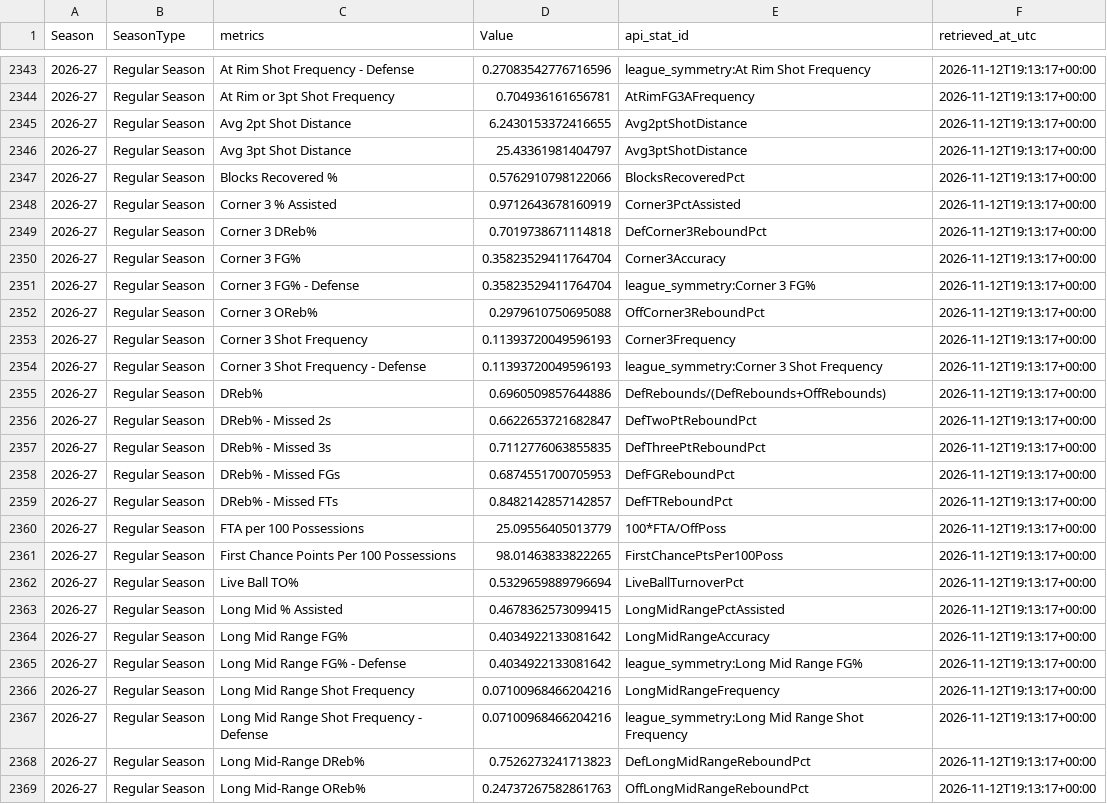
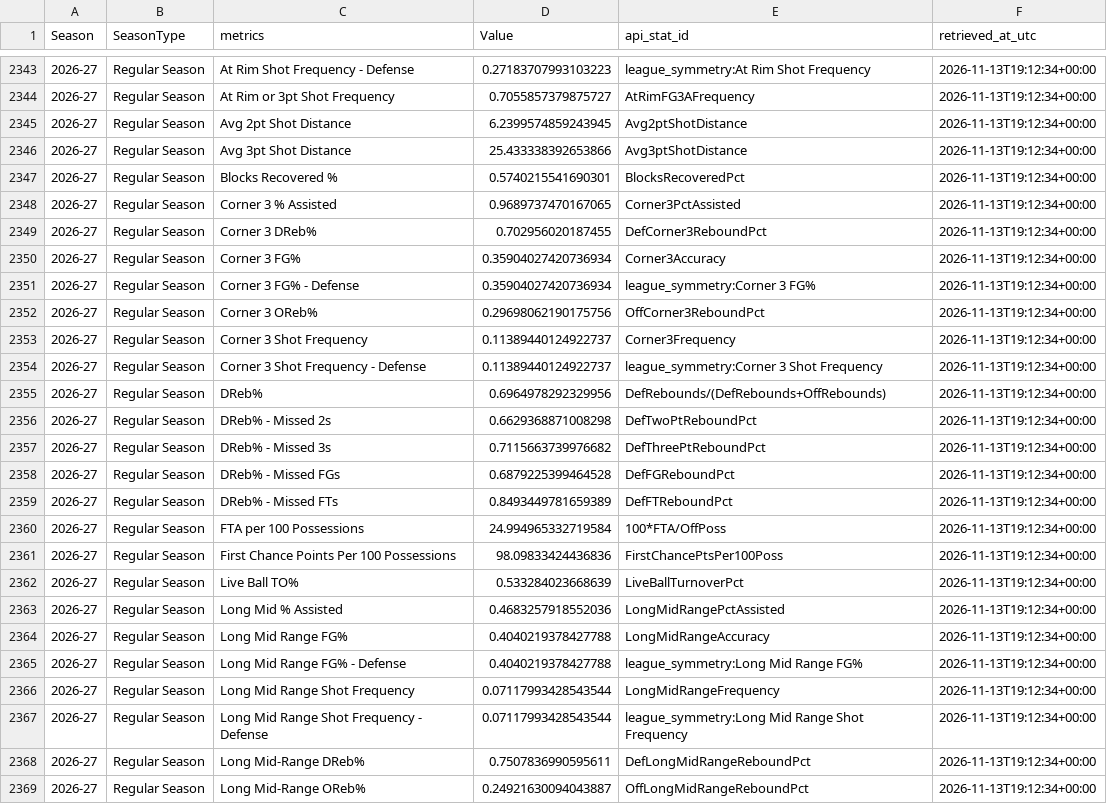
Before and after one commit to Mioraka/pbp_impact_metrics, a CSV file: data/league_season_averages.csv, drawn as a sheet; only a part is shown, gaps mark what is left out; the diff covers the shown part only; the diff names each change by its address in the sheet, - before the commit and + after, or states it on an @@ line.

```diff
--- a/data/league_season_averages.csv
+++ b/data/league_season_averages.csv
-D2343 (Value): 0.27083542776716596
+D2343 (Value): 0.27183707993103223
-F2343:F2369 (retrieved_at_utc): 2026-11-12T19:13:17+00:00
+F2343:F2369 (retrieved_at_utc): 2026-11-13T19:12:34+00:00
-D2344 (Value): 0.704936161656781
+D2344 (Value): 0.7055857379875727
-D2345 (Value): 6.2430153372416655
+D2345 (Value): 6.2399574859243945
-D2346 (Value): 25.43361981404797
+D2346 (Value): 25.433338392653866
-D2347 (Value): 0.5762910798122066
+D2347 (Value): 0.5740215541690301
-D2348 (Value): 0.9712643678160919
+D2348 (Value): 0.9689737470167065
-D2349 (Value): 0.7019738671114818
+D2349 (Value): 0.702956020187455
-D2350:D2351 (Value): 0.35823529411764704
+D2350:D2351 (Value): 0.35904027420736934
-D2352 (Value): 0.2979610750695088
+D2352 (Value): 0.29698062190175756
-D2353:D2354 (Value): 0.11393720049596193
+D2353:D2354 (Value): 0.11389440124922737
-D2355 (Value): 0.6960509857644886
+D2355 (Value): 0.6964978292329956
-D2356 (Value): 0.6622653721682847
+D2356 (Value): 0.6629368871008298
-D2357 (Value): 0.7112776063855835
+D2357 (Value): 0.7115663739976682
-D2358 (Value): 0.6874551700705953
+D2358 (Value): 0.6879225399464528
-D2359 (Value): 0.8482142857142857
+D2359 (Value): 0.8493449781659389
-D2360 (Value): 25.09556405013779
+D2360 (Value): 24.994965332719584
-D2361 (Value): 98.01463833822265
+D2361 (Value): 98.09833424436836
-D2362 (Value): 0.5329659889796694
+D2362 (Value): 0.533284023668639
-D2363 (Value): 0.4678362573099415
+D2363 (Value): 0.4683257918552036
-D2364:D2365 (Value): 0.4034922133081642
+D2364:D2365 (Value): 0.4040219378427788
-D2366:D2367 (Value): 0.07100968466204216
+D2366:D2367 (Value): 0.07117993428543544
-D2368 (Value): 0.7526273241713823
+D2368 (Value): 0.7507836990595611
-D2369 (Value): 0.24737267582861763
+D2369 (Value): 0.24921630094043887
```
Also changed, not shown: 124 edited cells elsewhere in this file, data/player_on_off_volume.csv, 4 other files.
